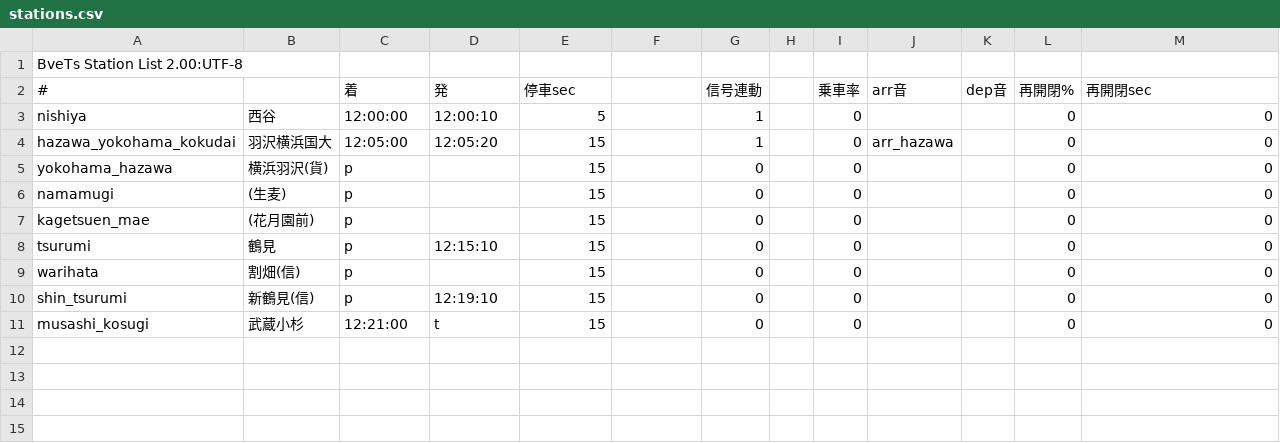
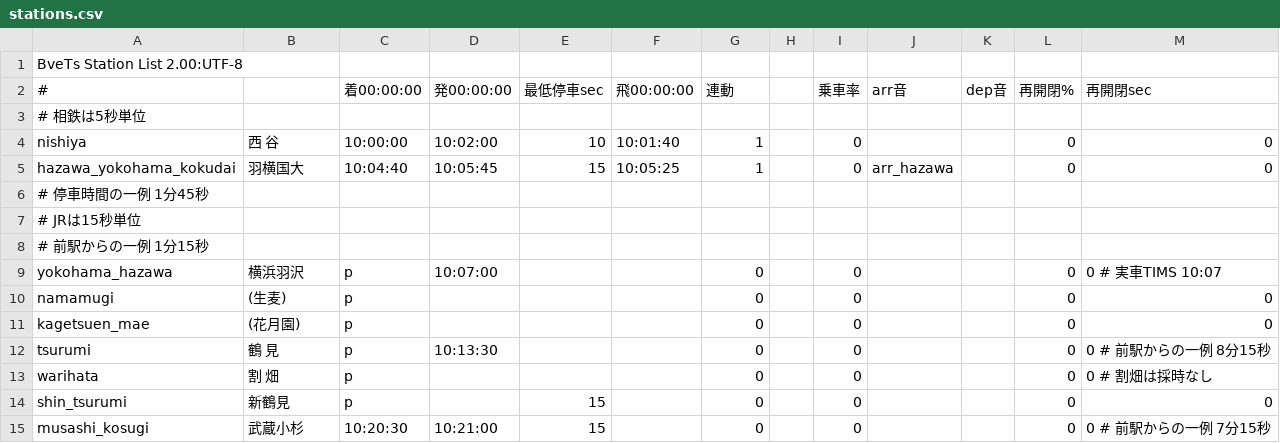
Before and after one commit to p4ken/sj-map, a CSV file: track/stations.csv, drawn as a sheet.

```diff
--- a/track/stations.csv
+++ b/track/stations.csv
@@ -1,11 +1,15 @@
 BveTs Station List 2.00:UTF-8,,,,,,,,,,,,
-#,,着,発,停車sec,,信号連動,,乗車率,arr音,dep音,再開閉%,再開閉sec
-nishiya,西谷,12:00:00,12:00:10,5,,1,,0,,,0,0
-hazawa_yokohama_kokudai,羽沢横浜国大,12:05:00,12:05:20,15,,1,,0,arr_hazawa,,0,0
-yokohama_hazawa,横浜羽沢(貨),p,,15,,0,,0,,,0,0
-namamugi,(生麦),p,,15,,0,,0,,,0,0
-kagetsuen_mae,(花月園前),p,,15,,0,,0,,,0,0
-tsurumi,鶴見,p,12:15:10,15,,0,,0,,,0,0
-warihata,割畑(信),p,,15,,0,,0,,,0,0
-shin_tsurumi,新鶴見(信),p,12:19:10,15,,0,,0,,,0,0
-musashi_kosugi,武蔵小杉,12:21:00,t,15,,0,,0,,,0,0
+#,,着00:00:00,発00:00:00,最低停車sec,飛00:00:00,連動,,乗車率,arr音,dep音,再開閉%,再開閉sec
+# 相鉄は5秒単位
+nishiya,西　谷,10:00:00,10:02:00,10,10:01:40,1,,0,,,0,0
+hazawa_yokohama_kokudai,羽横国大,10:04:40,10:05:45,15,10:05:25,1,,0,arr_hazawa,,0,0
+ # 停車時間の一例 1分45秒
+# JRは15秒単位
+ # 前駅からの一例 1分15秒
+yokohama_hazawa,横浜羽沢,p,10:07:00,,,0,,0,,,0,0 # 実車TIMS 10:07
+namamugi,(生麦),p,,,,0,,0,,,0,0
+kagetsuen_mae,(花月園),p,,,,0,,0,,,0,0
+tsurumi,鶴　見,p,10:13:30,,,0,,0,,,0,0 # 前駅からの一例 8分15秒
+warihata,割　畑,p,,,,0,,0,,,0,0 # 割畑は採時なし
+shin_tsurumi,新鶴見,p,,15,,0,,0,,,0,0
+musashi_kosugi,武蔵小杉,10:20:30,10:21:00,15,,0,,0,,,0,0 # 前駅からの一例 7分15秒
```
Also changed, not shown: landscape/structures.csv, signal/signals.csv, 11 other files.
